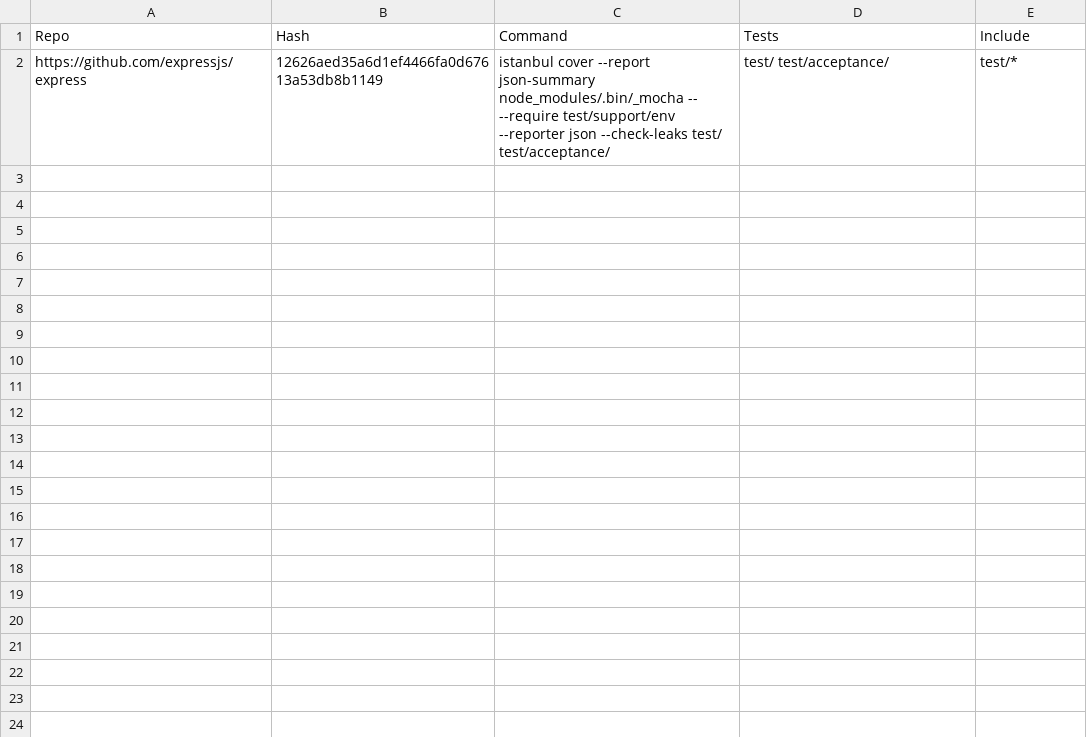
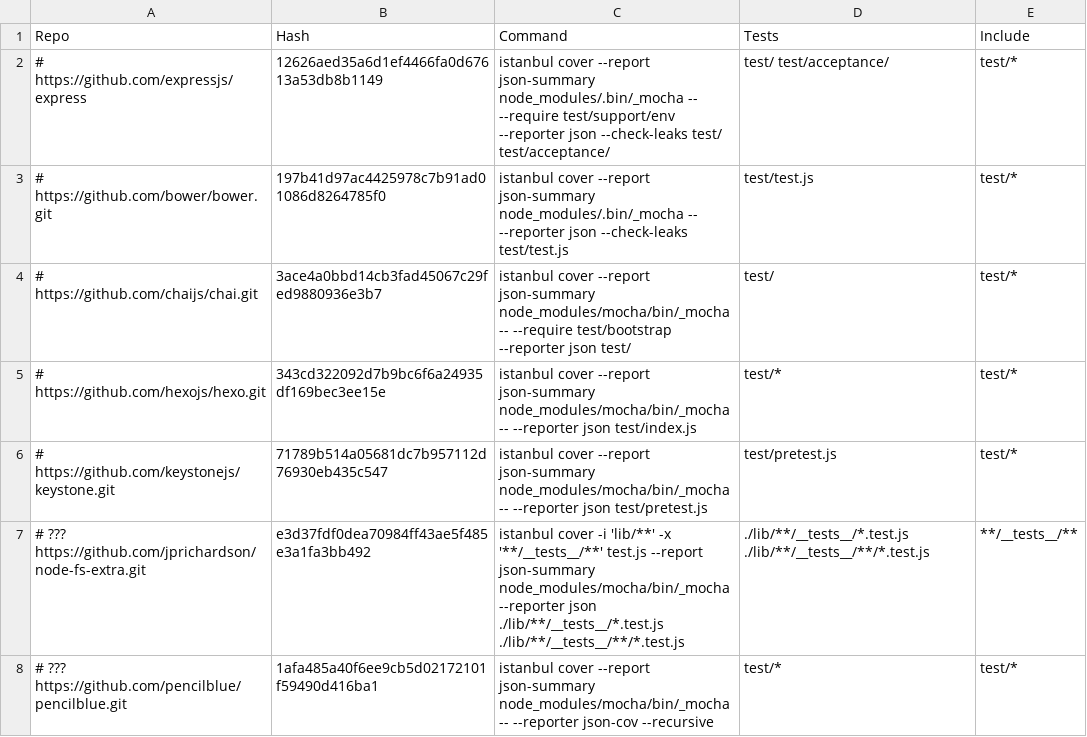
Before and after one commit to bvancsics/JSBugCoverage, a CSV file: data.csv, drawn as a sheet.

Commit message:
Add repos to data.csv + refact

```diff
--- a/data.csv
+++ b/data.csv
@@ -1,2 +1,8 @@
 Repo;Hash;Command;Tests;Include
-https://github.com/expressjs/express;12626aed35a6d1ef4466fa0d67613a53db8b1149;istanbul cover --report json-summary node_modules/.bin/_mocha -- --require test/support/env --reporter json --check-leaks test/ test/acceptance/;test/ test/acceptance/;test/*
+# https://github.com/expressjs/express;12626aed35a6d1ef4466fa0d67613a53db8b1149;istanbul cover --report json-summary node_modules/.bin/_mocha -- --require test/support/env --reporter json --check-leaks test/ test/acceptance/;test/ test/acceptance/;test/*
+# https://github.com/bower/bower.git;197b41d97ac4425978c7b91ad01086d8264785f0;istanbul cover --report json-summary node_modules/.bin/_mocha -- --reporter json --check-leaks test/test.js;test/test.js;test/*
+# https://github.com/chaijs/chai.git;3ace4a0bbd14cb3fad45067c29fed9880936e3b7;istanbul cover --report json-summary node_modules/mocha/bin/_mocha -- --require test/bootstrap --reporter json test/;test/;test/*
+# https://github.com/hexojs/hexo.git;343cd322092d7b9bc6f6a24935df169bec3ee15e;istanbul cover --report json-summary node_modules/mocha/bin/_mocha -- --reporter json test/index.js;test/*;test/*
+# https://github.com/keystonejs/keystone.git;71789b514a05681dc7b957112d76930eb435c547;istanbul cover --report json-summary node_modules/mocha/bin/_mocha -- --reporter json test/pretest.js;test/pretest.js;test/*
+# ??? https://github.com/jprichardson/node-fs-extra.git;e3d37fdf0dea70984ff43ae5f485e3a1fa3bb492;istanbul cover -i 'lib/**' -x '**/__tests__/**' test.js --report json-summary node_modules/mocha/bin/_mocha --reporter json ./lib/**/__tests__/*.test.js ./lib/**/__tests__/**/*.test.js;./lib/**/__tests__/*.test.js ./lib/**/__tests__/**/*.test.js;**/__tests__/**
+# ??? https://github.com/pencilblue/pencilblue.git;1afa485a40f6ee9cb5d02172101f59490d416ba1;istanbul cover --report json-summary node_modules/mocha/bin/_mocha -- --reporter json-cov --recursive;test/*;test/*
```
Also changed, not shown: 2 other files.
